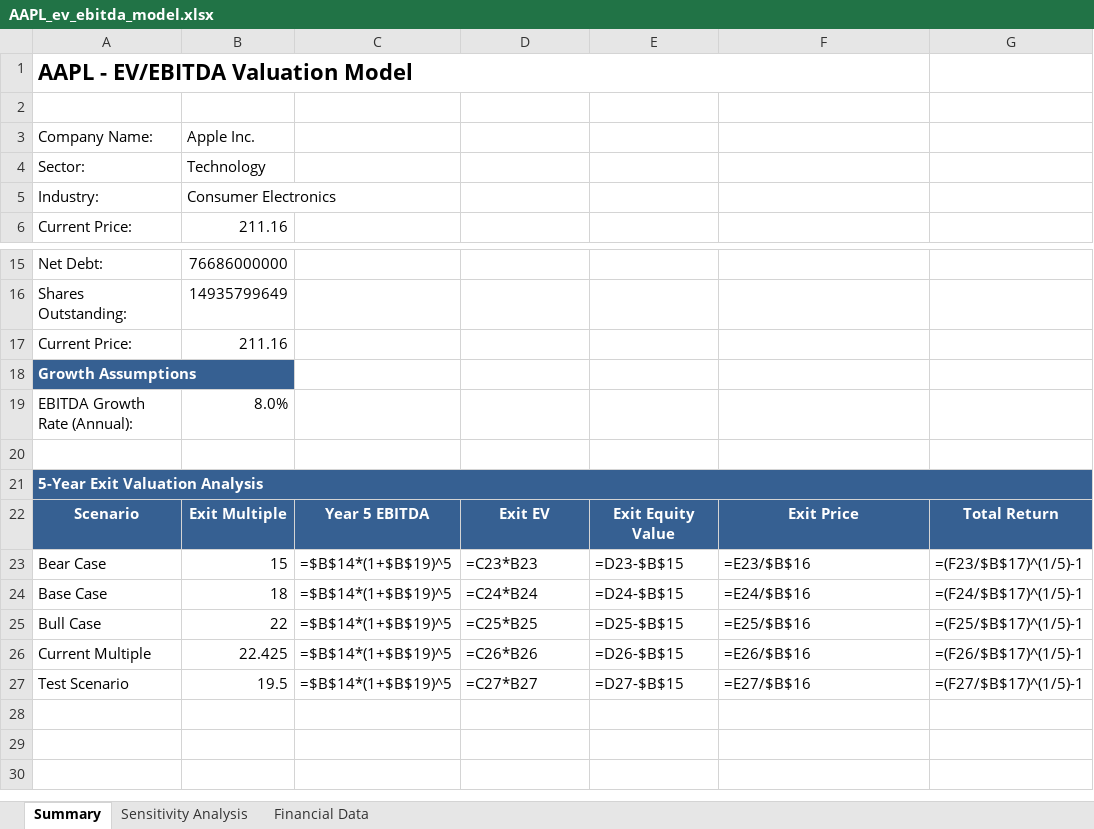
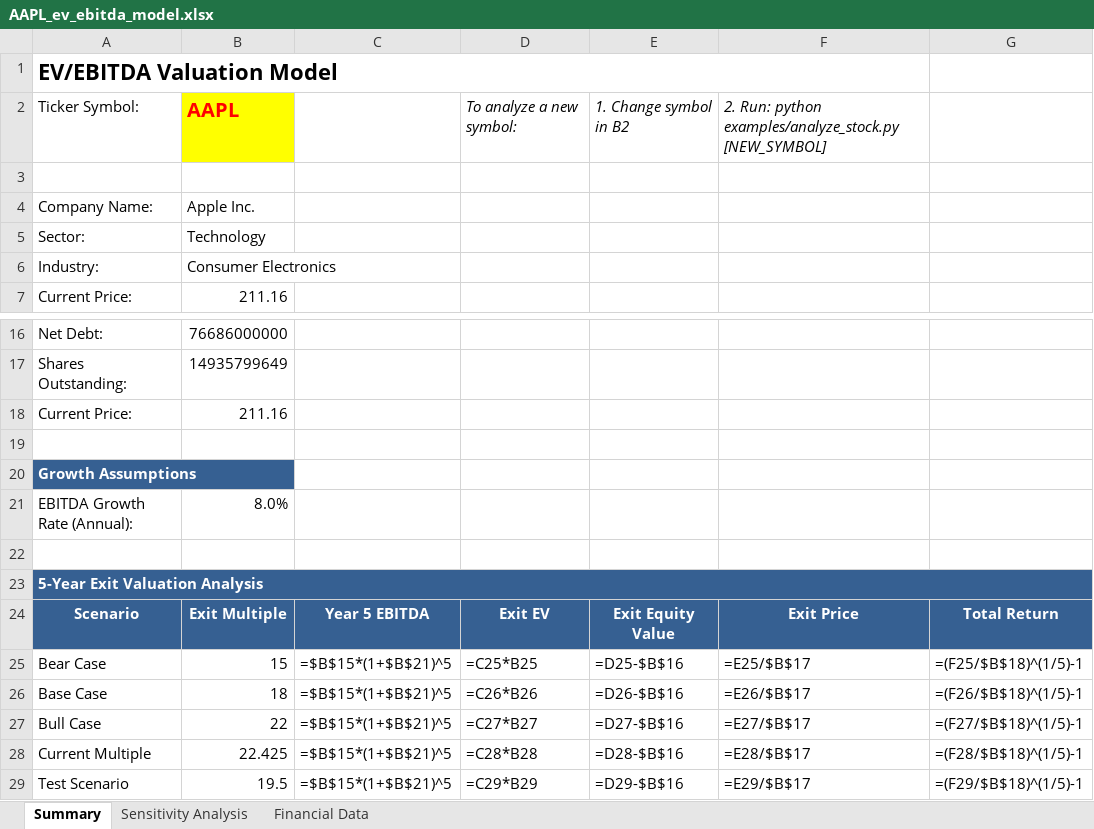
Before and after one commit to Brobertmod/equity-valuation-models, an Excel workbook: output/AAPL_ev_ebitda_model.xlsx, sheet Summary, drawn as a sheet; only a part is shown, gaps mark what is left out; values as stored, in another font and other column widths than the file's, no borders; formulas without a stored value are shown as written; addresses are those after the commit; the diff names each change by its address in the sheet, - before the commit and + after, or states it on an @@ line.

```diff
--- a/output/AAPL_ev_ebitda_model.xlsx (sheet Summary)
+++ b/output/AAPL_ev_ebitda_model.xlsx (sheet Summary)
-A1: AAPL - EV/EBITDA Valuation Model
+A1: EV/EBITDA Valuation Model
+row 2: Ticker Symbol: | AAPL |  | To analyze a new symbol: | 1. Change symbol in B2 | 2. Run: python examples/analyze_stock.py [NEW_SYMBOL]
+row 19: (empty)
-C25:C29: =$B$14*(1+$B$19)^5
+C25:C29: =$B$15*(1+$B$21)^5
-D25: =C23*B23
+D25: =C25*B25
-E25: =D23-$B$15
+E25: =D25-$B$16
-F25: =E23/$B$16
+F25: =E25/$B$17
-G25: =(F23/$B$17)^(1/5)-1
+G25: =(F25/$B$18)^(1/5)-1
-D26: =C24*B24
+D26: =C26*B26
-E26: =D24-$B$15
+E26: =D26-$B$16
-F26: =E24/$B$16
+F26: =E26/$B$17
-G26: =(F24/$B$17)^(1/5)-1
+G26: =(F26/$B$18)^(1/5)-1
-D27: =C25*B25
+D27: =C27*B27
-E27: =D25-$B$15
+E27: =D27-$B$16
-F27: =E25/$B$16
+F27: =E27/$B$17
-G27: =(F25/$B$17)^(1/5)-1
+G27: =(F27/$B$18)^(1/5)-1
-D28: =C26*B26
+D28: =C28*B28
-E28: =D26-$B$15
+E28: =D28-$B$16
-F28: =E26/$B$16
+F28: =E28/$B$17
-G28: =(F26/$B$17)^(1/5)-1
+G28: =(F28/$B$18)^(1/5)-1
-D29: =C27*B27
+D29: =C29*B29
-E29: =D27-$B$15
+E29: =D29-$B$16
-F29: =E27/$B$16
+F29: =E29/$B$17
-G29: =(F27/$B$17)^(1/5)-1
+G29: =(F29/$B$18)^(1/5)-1
```
Also changed, not shown: output/AAPL_dcf_model.xlsx, output/AAPL_ev_sales_model.xlsx, 8 other files.
